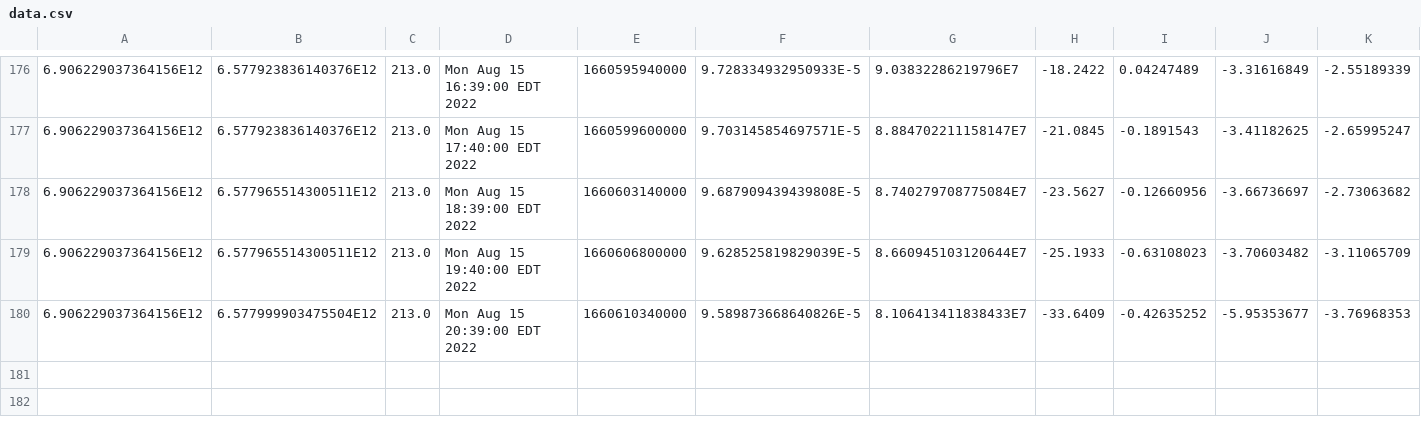
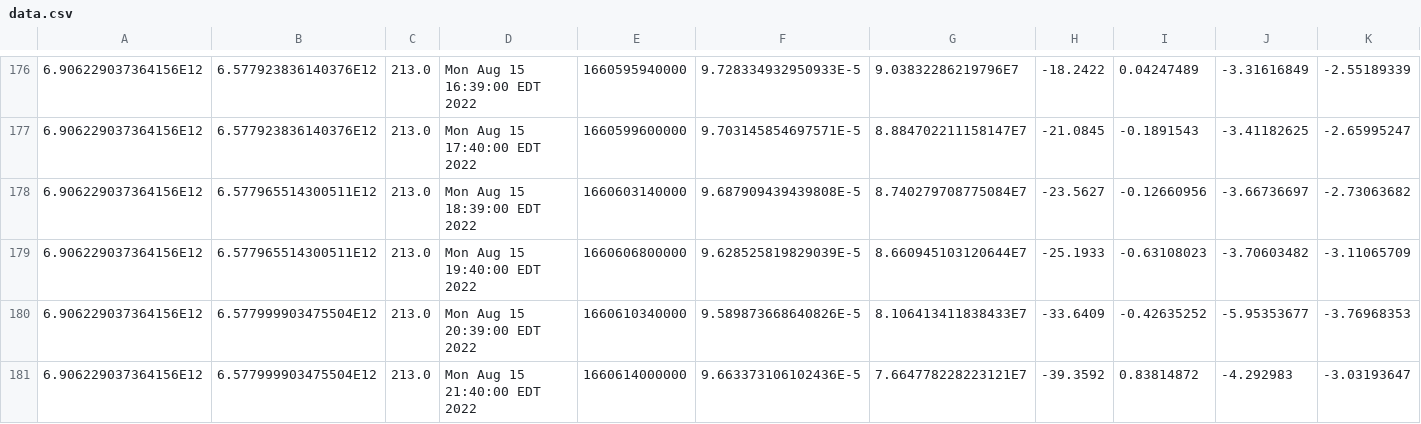
Before and after one commit to luncburn/luncburn, a CSV file: data.csv, drawn as a sheet; only a part is shown, gaps mark what is left out; rows hold the shown columns only; the diff names each change by its address in the sheet, - before the commit and + after, or states it on an @@ line.

Commit message:
"Updating CSV File at: 601531239163138"

```diff
--- a/data.csv
+++ b/data.csv
+row 181: 6.906229037364156E12 | 6.577999903475504E12 | 213.0 | Mon Aug 15 21:40:00 EDT 2022 | 1660614000000 | 9.663373106102436E-5 | 7.664778228223121E7 | -39.3592 | 0.83814872 | -4.292983 | -3.03193647
```
